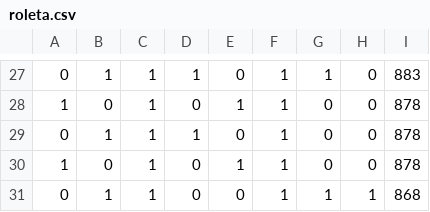
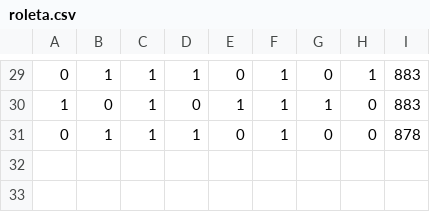
Before and after one commit to Nizekul/Mochilla, a CSV file: Mochila/CSV_Resultados/roleta.csv, drawn as a sheet; only a part is shown, gaps mark what is left out; removed rows and columns are numbered as before the commit, all else as after; the diff covers the shown part only; the diff names each change by its address in the sheet, - before the commit and + after, or states it on an @@ line.

```diff
--- a/Mochila/CSV_Resultados/roleta.csv
+++ b/Mochila/CSV_Resultados/roleta.csv
-G29: 1
+G29: 0
-H29: 0
+H29: 1
-G30: 0
+G30: 1
-I30: 878
+I30: 883
-row 30: 1 | 0 | 1 | 0 | 1 | 1 | 0 | 0 | 878
-row 31: 0 | 1 | 1 | 0 | 0 | 1 | 1 | 1 | 868
```
Also changed, not shown: 8 added rows, 6 removed rows and 20 edited cells elsewhere in this file, Mochila/CSV_Resultados/dois_pontos.csv, Mochila/CSV_Resultados/elitismo.csv, 17 other files.
